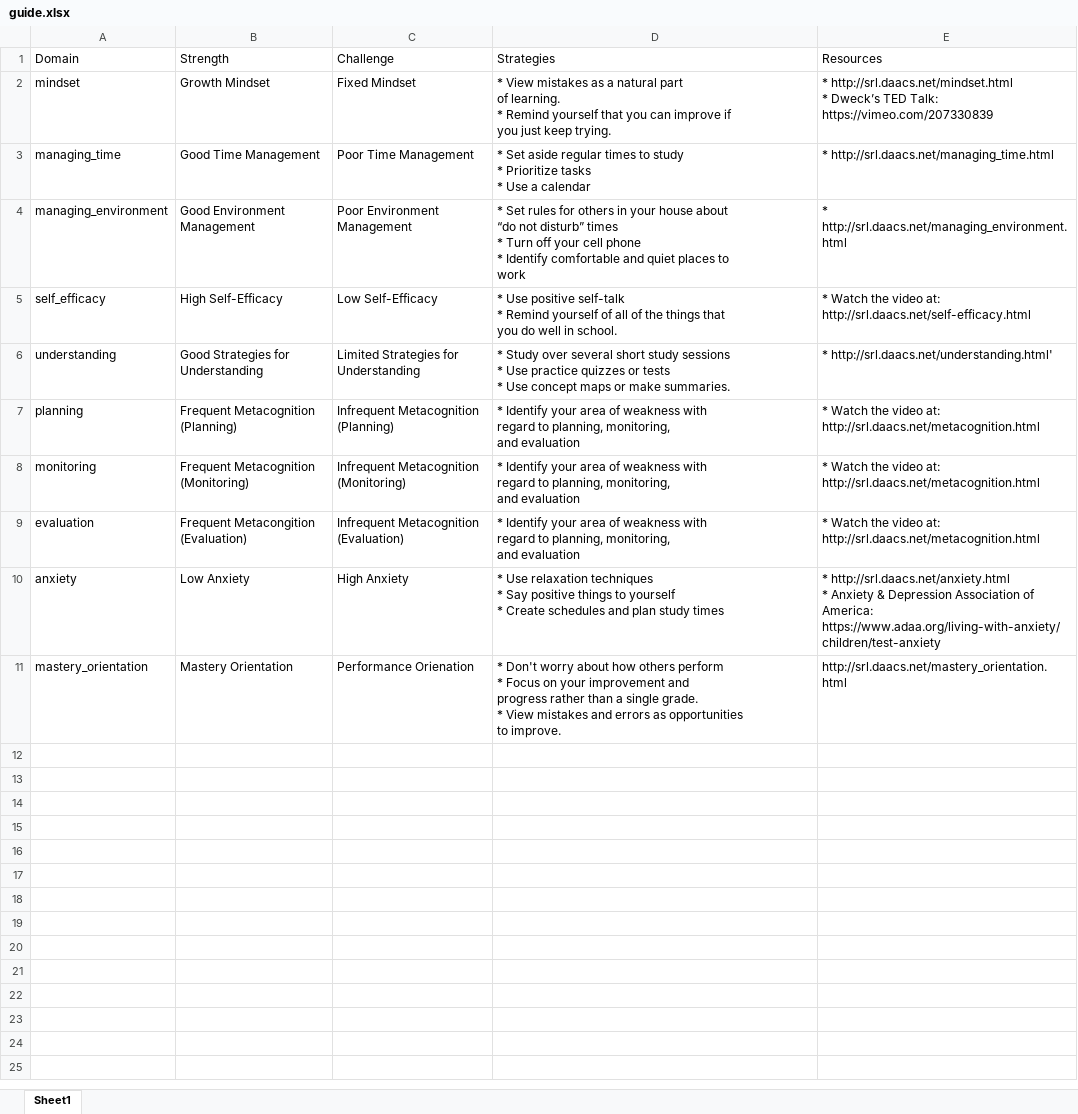
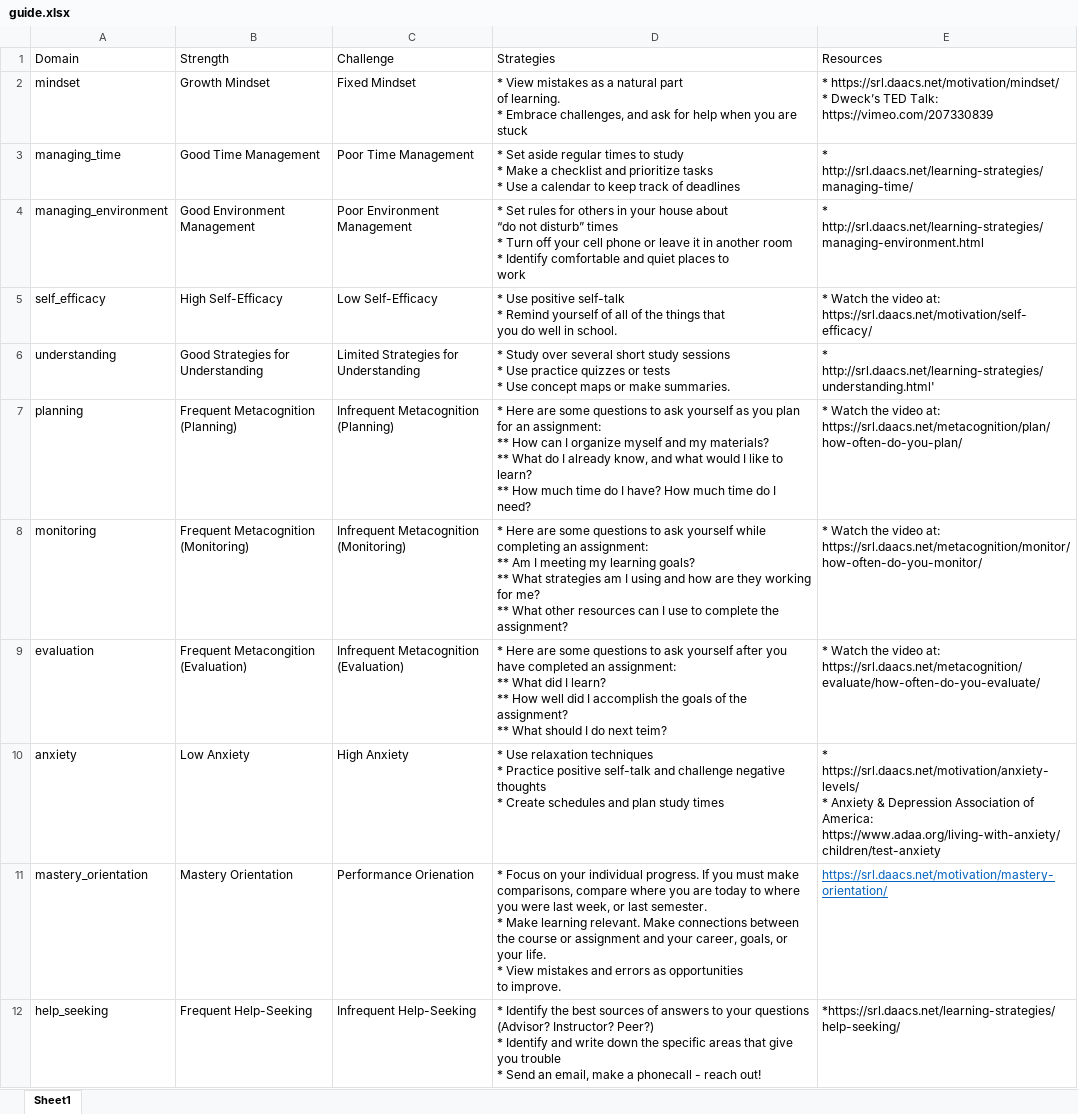
Before and after one commit to DAACS/DAACS-Dashboard, an Excel workbook: resources/guide.xlsx, sheet Sheet1, drawn as a sheet; values as stored, in another font and other column widths than the file's, no borders; ↵ is a line break in a cell; the diff names each change by its address in the sheet, - before the commit and + after, or states it on an @@ line.

Commit message:
Lots of minor updates. Fixed bug when single user wouldn't show overview page. Added local users option.

```diff
--- a/resources/guide.xlsx (sheet Sheet1)
+++ b/resources/guide.xlsx (sheet Sheet1)
-D2 (Strategies): …learning. ↵ * Remind yourself that you can improve if ↵ you just keep trying.
+D2 (Strategies): …learning. ↵ * Embrace challenges, and ask for help when you are stuck
-E2 (Resources): * http://srl.daacs.net/mindset.html ↵ * Dweck’s…
+E2 (Resources): * https://srl.daacs.net/motivation/mindset/ ↵ * Dweck’s…
-D3 (Strategies): …study ↵ * Prioritize tasks ↵ * Use a calendar
+D3 (Strategies): …study ↵ * Make a checklist and prioritize tasks ↵ * Use a calendar to keep track of deadlines
-E3 (Resources): * http://srl.daacs.net/managing_time.html
+E3 (Resources): * http://srl.daacs.net/learning-strategies/managing-time/
-D4 (Strategies): …cell phone ↵ * Identify…
+D4 (Strategies): …cell phone or leave it in another room ↵ * Identify…
-E4 (Resources): * http://srl.daacs.net/managing_environment.html
+E4 (Resources): * http://srl.daacs.net/learning-strategies/managing-environment.html
-E5 (Resources): …video at: http://srl.daacs.net/self-efficacy.html
+E5 (Resources): …video at: https://srl.daacs.net/motivation/self-efficacy/
-E6 (Resources): * http://srl.daacs.net/understanding.html'
+E6 (Resources): * http://srl.daacs.net/learning-strategies/understanding.html'
-D7 (Strategies): * Identify your area of weakness with ↵ regard to planning, monitoring, ↵ and evaluation
+D7 (Strategies): * Here are some questions to ask yourself as you plan for an assignment: ↵ ** How can I organize myself and my materials? ↵ ** What do I already know, and what would I like to learn? ↵ ** How much time do I have? How much time do I need?
-E7 (Resources): …video at: http://srl.daacs.net/metacognition.html
+E7 (Resources): …video at: https://srl.daacs.net/metacognition/plan/how-often-do-you-plan/
-D8 (Strategies): * Identify your area of weakness with ↵ regard to planning, monitoring, ↵ and evaluation
+D8 (Strategies): * Here are some questions to ask yourself while completing an assignment: ↵ ** Am I meeting my learning goals? ↵ ** What strategies am I using and how are they working for me? ↵ ** What other resources can I use to complete the assignment?
-E8 (Resources): …video at: http://srl.daacs.net/metacognition.html
+E8 (Resources): …video at: https://srl.daacs.net/metacognition/monitor/how-often-do-you-monitor/
-D9 (Strategies): * Identify your area of weakness with ↵ regard to planning, monitoring, ↵ and evaluation
+D9 (Strategies): * Here are some questions to ask yourself after you have completed an assignment: ↵ ** What did I learn? ↵ ** How well did I accomplish the goals of the assignment? ↵ ** What should I do next teim?
-E9 (Resources): …video at: http://srl.daacs.net/metacognition.html
+E9 (Resources): …video at: https://srl.daacs.net/metacognition/evaluate/how-often-do-you-evaluate/
-D10 (Strategies): …techniques ↵ * Say positive things to yourself ↵ * Create…
+D10 (Strategies): …techniques ↵ * Practice positive self-talk and challenge negative thoughts ↵ * Create…
-E10 (Resources): * http://srl.daacs.net/anxiety.html ↵ * Anxiety…
+E10 (Resources): * https://srl.daacs.net/motivation/anxiety-levels/ ↵ * Anxiety…
-D11 (Strategies): * Don't worry about how others perform ↵ * Focus on your improvement and ↵ progress rather than a single grade. ↵ * View…
+D11 (Strategies): * Focus on your individual progress. If you must make comparisons, compare where you are today to where you were last week, or last semester. ↵ * Make learning relevant. Make connections between the course or assignment and your career, goals, or your life. ↵ * View…
-E11 (Resources): http://srl.daacs.net/mastery_orientation.html
+E11 (Resources): https://srl.daacs.net/motivation/mastery-orientation/
@@ E11 underline: off → on, text colour: black → #0563C1 @@
+row 12: help_seeking | Frequent Help-Seeking | Infrequent Help-Seeking | * Identify the best sources of answers to your questions (Advisor? Instructor? Peer?) ↵ * Identify and write down the specific areas that give you trouble ↵ * Send an email, make a phonecall - reach out! | *https://srl.daacs.net/learning-strategies/help-seeking/
```
Also changed, not shown: 6 other files.
